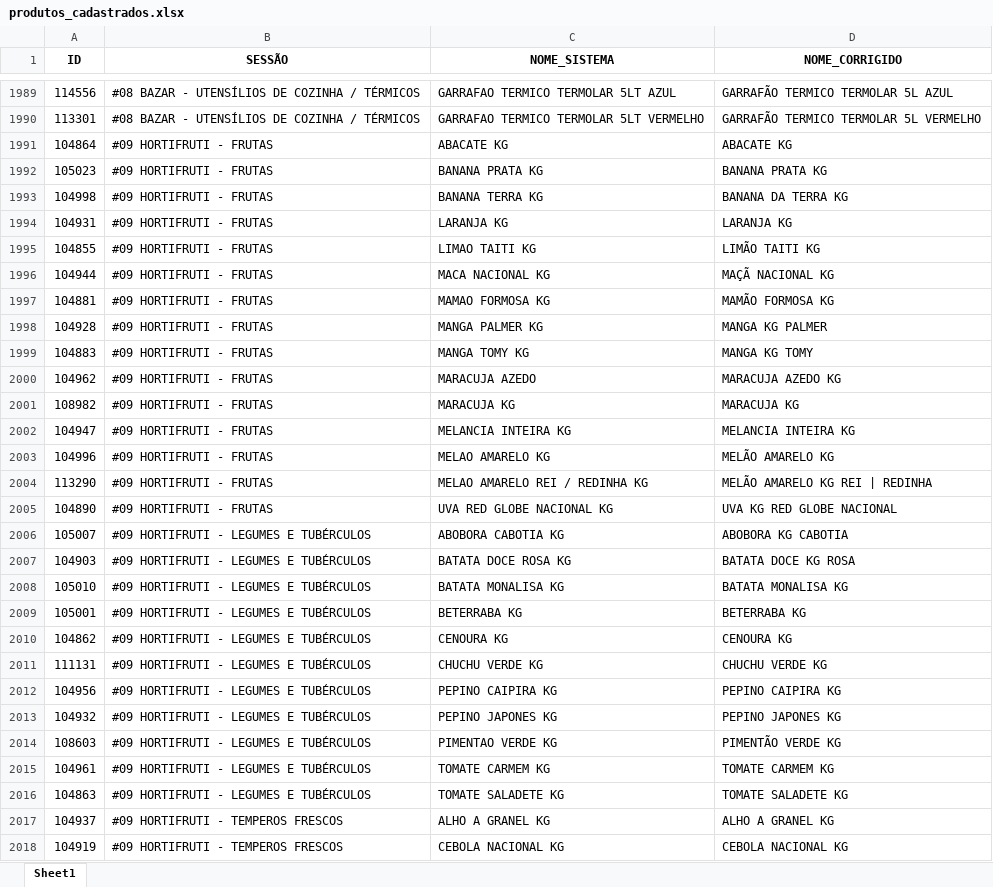
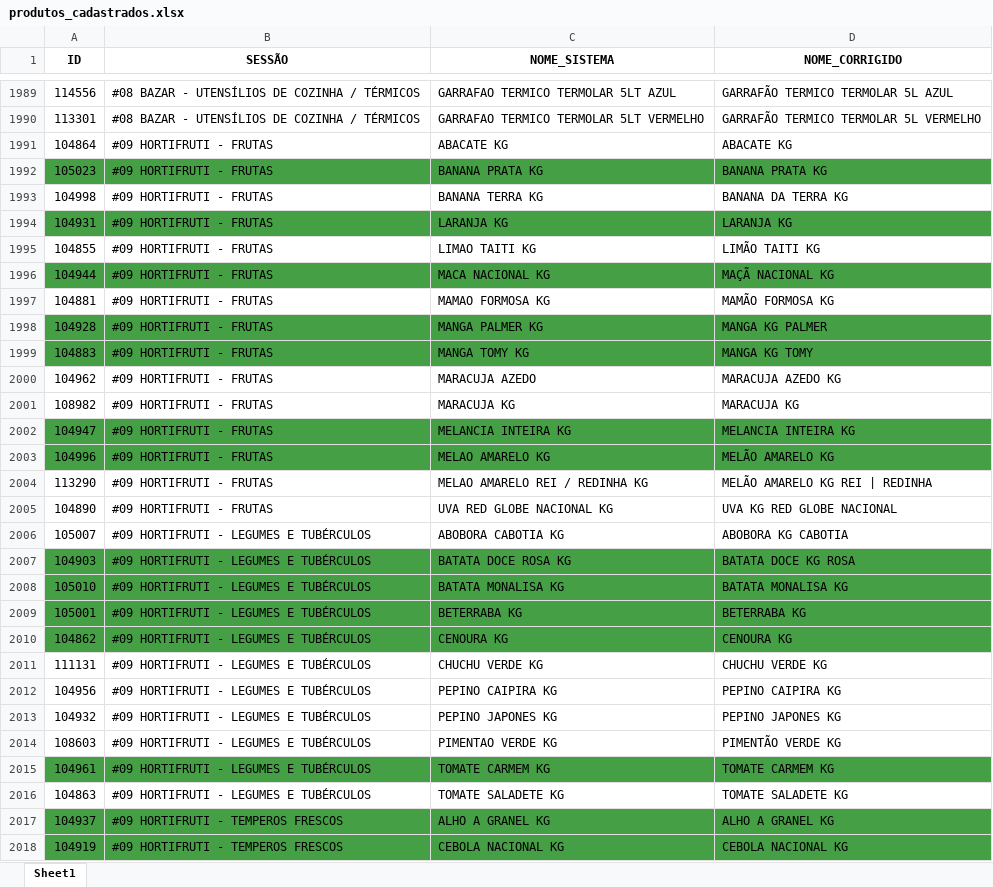
Before and after one commit to geisson/automacao_giro_ofertas, an Excel workbook: produtos_cadastrados.xlsx, sheet Sheet1, drawn as a sheet; only a part is shown, gaps mark what is left out; values as stored, in another font and other column widths than the file's, no borders; the diff covers the shown part only; the diff names each change by its address in the sheet, - before the commit and + after, or states it on an @@ line.

```diff
--- a/produtos_cadastrados.xlsx (sheet Sheet1)
+++ b/produtos_cadastrados.xlsx (sheet Sheet1)
-A1992:D1992 fill: none
+A1992:D1992 fill: #45A045
-A1994:D1994 fill: none
+A1994:D1994 fill: #45A045
-A1996:D1996 fill: none
+A1996:D1996 fill: #45A045
-A1998:D1999 fill: none
+A1998:D1999 fill: #45A045
-A2002:D2003 fill: none
+A2002:D2003 fill: #45A045
-A2007:D2010 fill: none
+A2007:D2010 fill: #45A045
-A2015:D2015 fill: none
+A2015:D2015 fill: #45A045
-A2017:D2018 fill: none
+A2017:D2018 fill: #45A045
```
Also changed, not shown: cell formats elsewhere in this sheet, 5 other files.
